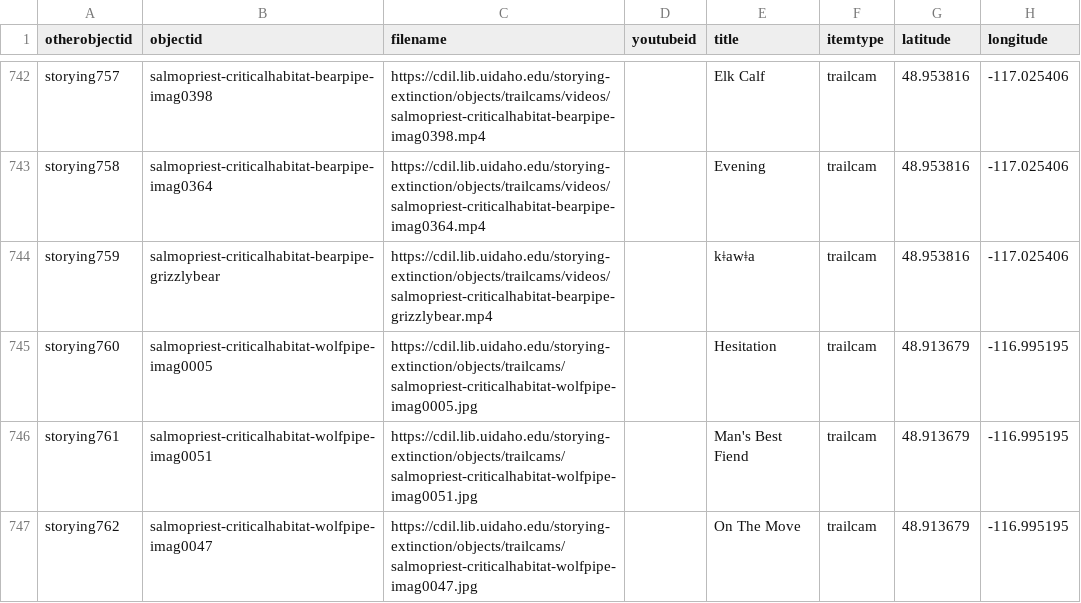
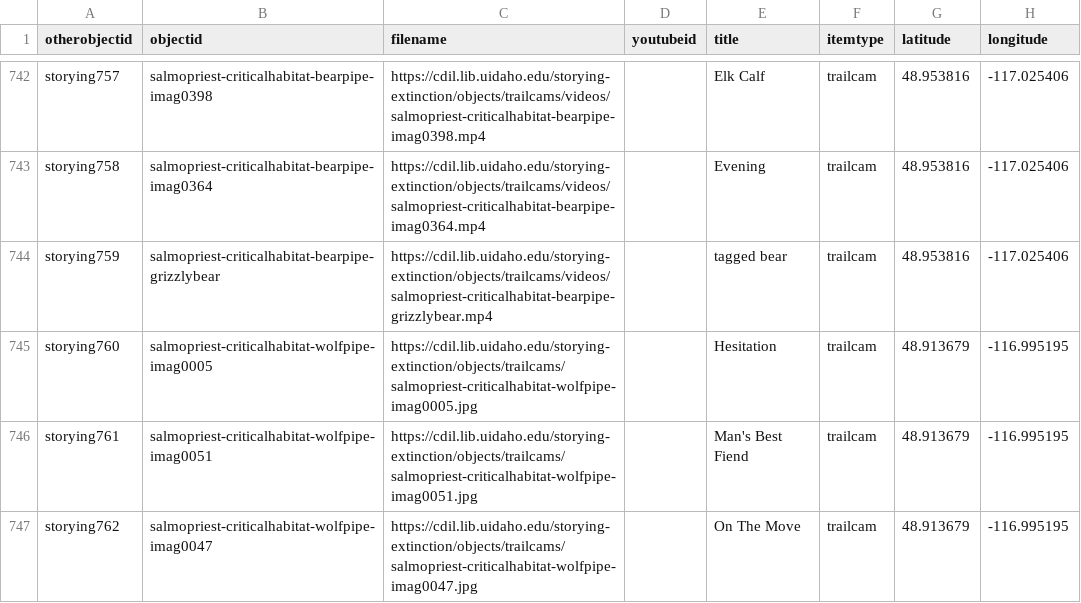
Before and after one commit to thecdil/storying_combined, a CSV file: _data/storying.csv, drawn as a sheet; only a part is shown, gaps mark what is left out; the diff names each change by its address in the sheet, - before the commit and + after, or states it on an @@ line.

Commit message:
Update storying.csv
change name

```diff
--- a/_data/storying.csv
+++ b/_data/storying.csv
-E744 (title): kǂawǂa
+E744 (title): tagged bear
```
